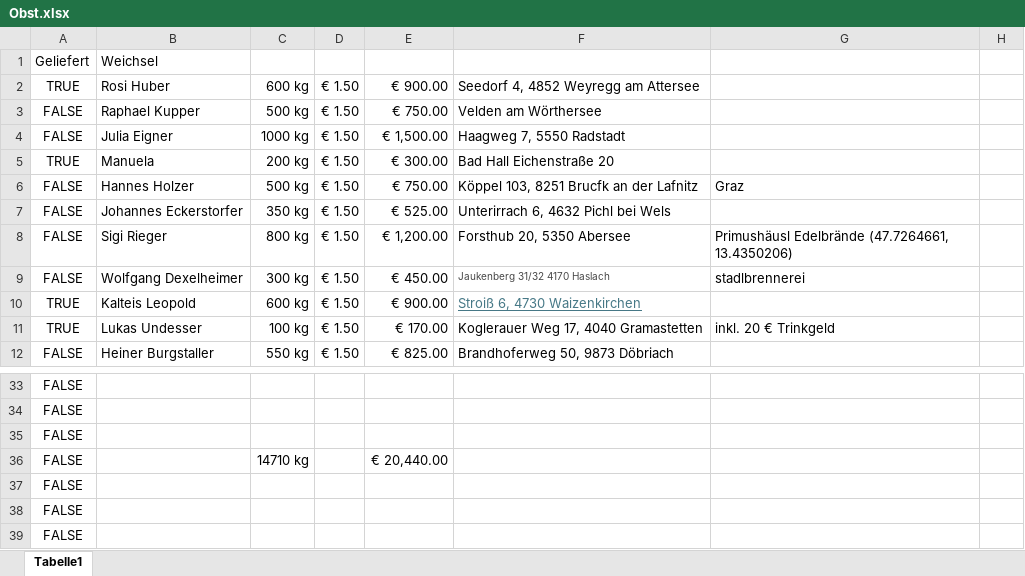
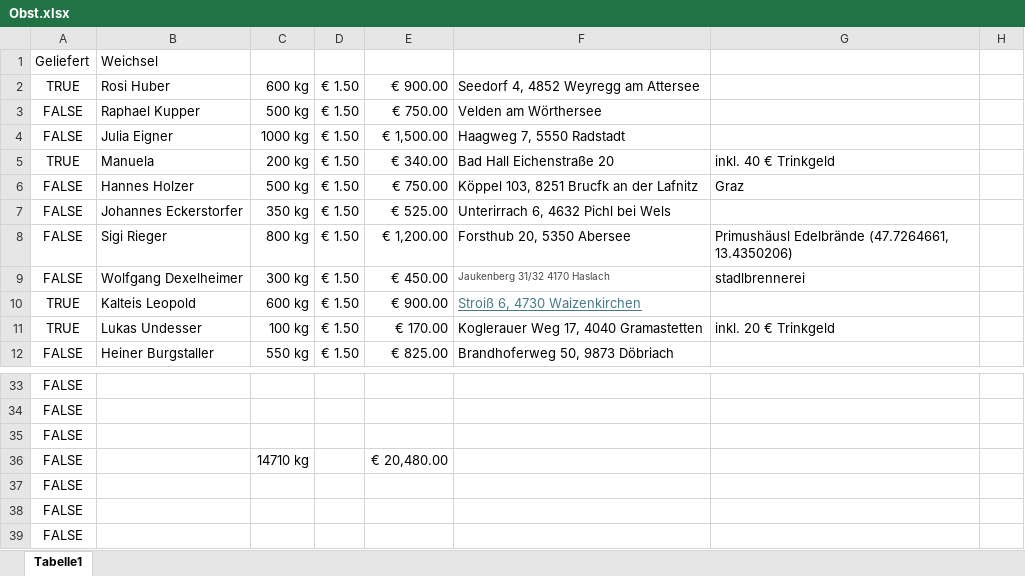
Before and after one commit to Dendak/mapa-rozvozu-ovoce, an Excel workbook: Obst.xlsx, sheet Tabelle1, drawn as a sheet; only a part is shown, gaps mark what is left out; values as stored, in another font and other column widths than the file's, no borders; conditional formats not drawn; the diff names each change by its address in the sheet, - before the commit and + after, or states it on an @@ line.

Commit message:
Manuela 340 EUR (inkl. 40 EUR Trinkgeld)

```diff
--- a/Obst.xlsx (sheet Tabelle1)
+++ b/Obst.xlsx (sheet Tabelle1)
-E5: € 300.00
+E5: € 340.00
-G5: (empty)
+G5: inkl. 40 € Trinkgeld
-E36: € 20,440.00
+E36: € 20,480.00
```
Also changed, not shown: formulas that keep their value.
